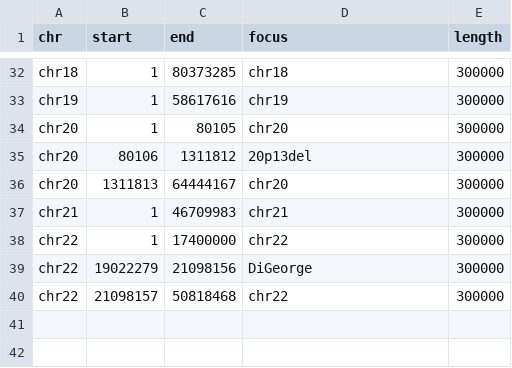
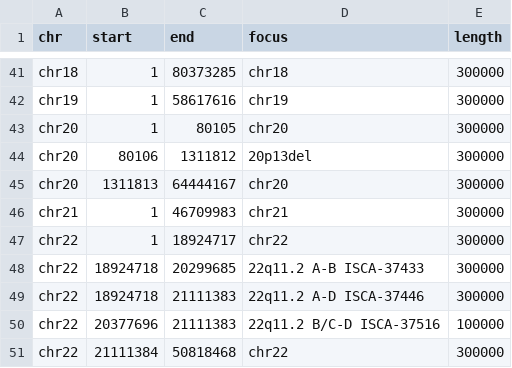
Before and after one commit to seqinfo/BinDel, a TSV file: example/locations.info.tsv, drawn as a sheet; only a part is shown, gaps mark what is left out; the diff covers the shown part only.

```diff
--- a/example/locations.info.tsv
+++ b/example/locations.info.tsv
@@ -37,4 +46,6 @@ chr20	1311813	64444167	chr20	300000
 chr21	1	46709983	chr21	300000
-chr22	1	17400000	chr22	300000
-chr22	19022279	21098156	DiGeorge	300000
-chr22	21098157	50818468	chr22	300000
+chr22	1	18924717	chr22	300000
+chr22	18924718	20299685	22q11.2 A-B ISCA-37433	300000
+chr22	18924718	21111383	22q11.2 A-D ISCA-37446	300000
+chr22	20377696	21111383	22q11.2 B/C-D ISCA-37516	100000
+chr22	21111384	50818468	chr22	300000
```
Also changed, not shown: 10 added rows, 1 removed row and 12 edited cells elsewhere in this file.
